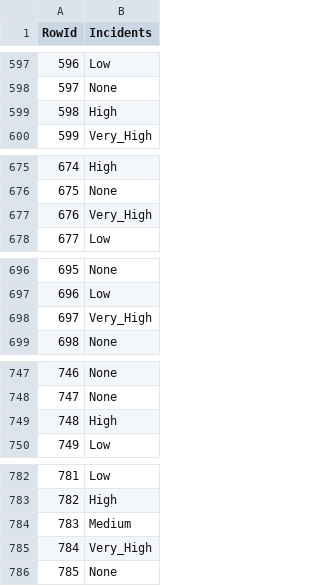
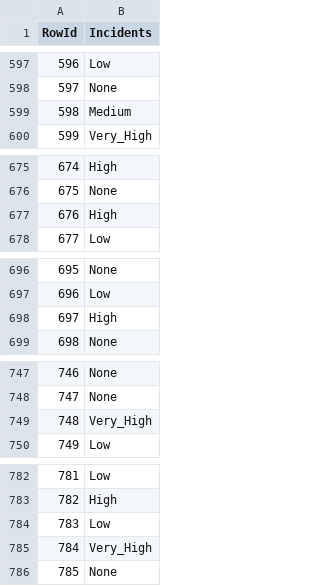
Before and after one commit to bohdan167/DAA, a CSV file: Datasets_&_Notebooks/submission.csv, drawn as a sheet; only a part is shown, gaps mark what is left out; the diff covers the shown part only.

```diff
--- a/Datasets_&_Notebooks/submission.csv
+++ b/Datasets_&_Notebooks/submission.csv
@@ -598,3 +598,3 @@ RowId,Incidents
 597,None
-598,High
+598,Medium
 599,Very_High
@@ -676,3 +676,3 @@ RowId,Incidents
 675,None
-676,Very_High
+676,High
 677,Low
@@ -697,3 +697,3 @@ RowId,Incidents
 696,Low
-697,Very_High
+697,High
 698,None
@@ -748,3 +748,3 @@ RowId,Incidents
 747,None
-748,High
+748,Very_High
 749,Low
@@ -783,3 +783,3 @@ RowId,Incidents
 782,High
-783,Medium
+783,Low
 784,Very_High
```
Also changed, not shown: 18 edited cells elsewhere in this file, 1 other file.
